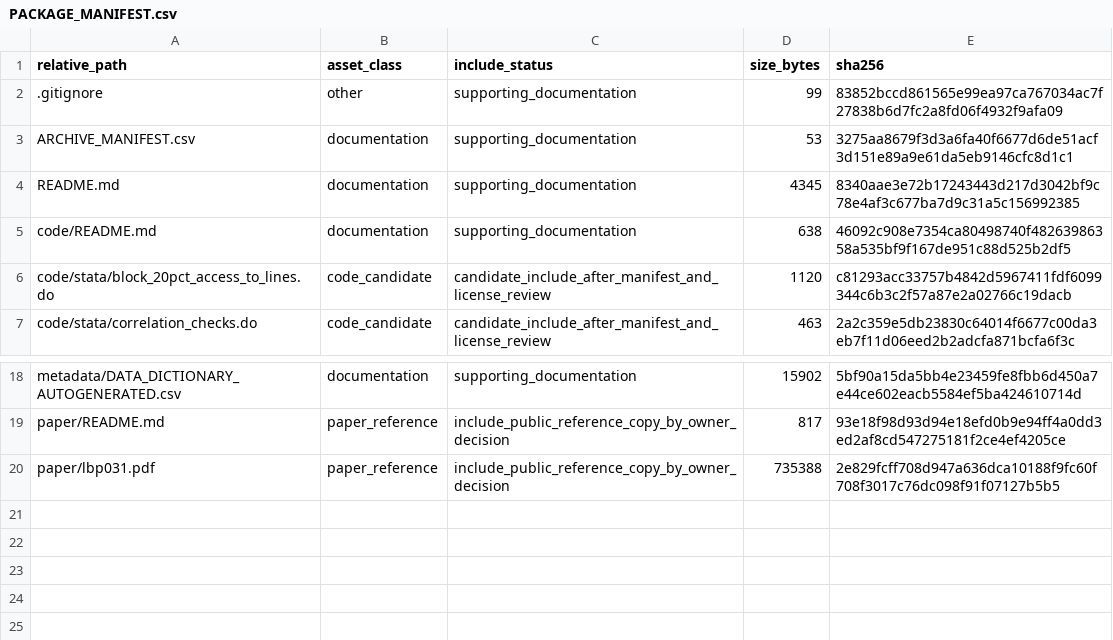
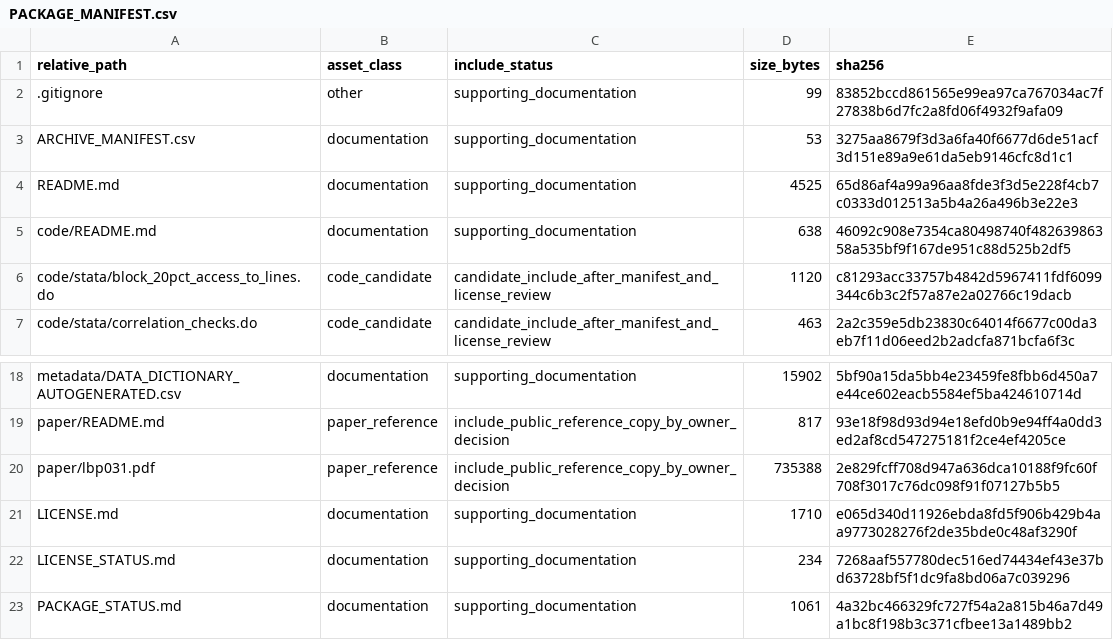
Before and after one commit to dlevinson/paper-2010-06-how-streetcars-shaped-suburbanization-granger-causality-in-twin-cities, a CSV file: PACKAGE_MANIFEST.csv, drawn as a sheet; only a part is shown, gaps mark what is left out.

Commit message:
Add operative repository license

```diff
--- a/PACKAGE_MANIFEST.csv
+++ b/PACKAGE_MANIFEST.csv
@@ -3,3 +3,3 @@ relative_path,asset_class,include_status,size_bytes,sha256
 ARCHIVE_MANIFEST.csv,documentation,supporting_documentation,53,3275aa8679f3d3a6fa40f6677d6de51acf3d151e89a9e61da5eb9146cfc8d1c1
-README.md,documentation,supporting_documentation,4345,8340aae3e72b17243443d217d3042bf9c78e4af3c677ba7d9c31a5c156992385
+README.md,documentation,supporting_documentation,4525,65d86af4a99a96aa8fde3f3d5e228f4cb7c0333d012513a5b4a26a496b3e22e3
 code/README.md,documentation,supporting_documentation,638,46092c908e7354ca80498740f48263986358a535bf9f167de951c88d525b2df5
@@ -20 +20,4 @@ paper/README.md,paper_reference,include_public_reference_copy_by_owner_decision,
 paper/lbp031.pdf,paper_reference,include_public_reference_copy_by_owner_decision,735388,2e829fcff708d947a636dca10188f9fc60f708f3017c76dc098f91f07127b5b5
+LICENSE.md,documentation,supporting_documentation,1710,e065d340d11926ebda8fd5f906b429b4aa9773028276f2de35bde0c48af3290f
+LICENSE_STATUS.md,documentation,supporting_documentation,234,7268aaf557780dec516ed74434ef43e37bd63728bf5f1dc9fa8bd06a7c039296
+PACKAGE_STATUS.md,documentation,supporting_documentation,1061,4a32bc466329fc727f54a2a815b46a7d49a1bc8f198b3c371cfbee13a1489bb2
```
Also changed, not shown: 4 other files.
